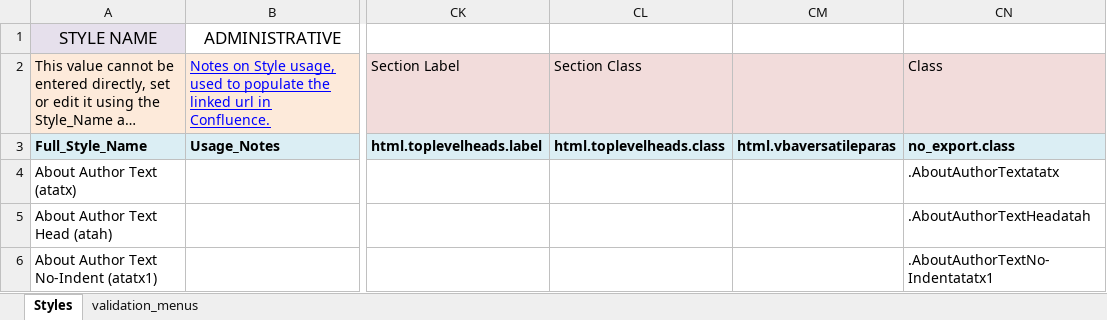
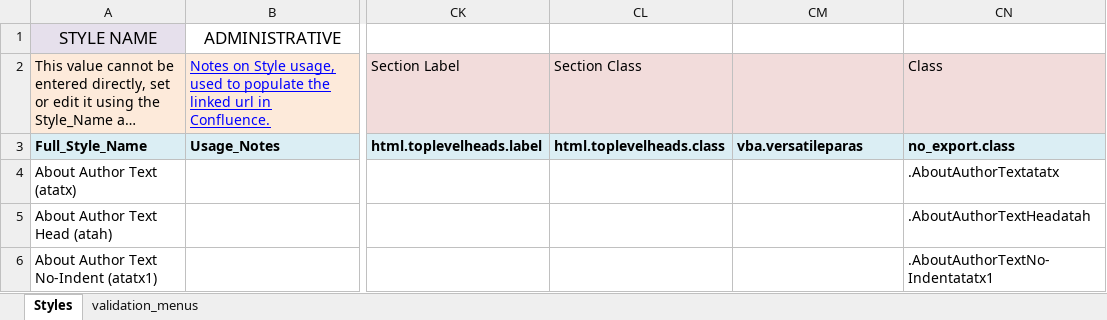
Before and after one commit to macmillanpublishers/Word-template_assets, an Excel workbook: StyleTemplate_auto-generate/WordTemplateStyles.xlsm, sheet Styles, drawn as a sheet; only a part is shown, gaps mark what is left out; long unchanged cells end in …; values as stored, in another font and other column widths than the file's, no borders; table styles not drawn; the diff names each change by its address in the sheet, - before the commit and + after, or states it on an @@ line.

Commit message:
Removing vba.versatileparas from style_config.json

```diff
--- a/StyleTemplate_auto-generate/WordTemplateStyles.xlsm (sheet Styles)
+++ b/StyleTemplate_auto-generate/WordTemplateStyles.xlsm (sheet Styles)
-CM3: html.vbaversatileparas
+CM3: vba.versatileparas
```
Also changed, not shown: 5 other files.
